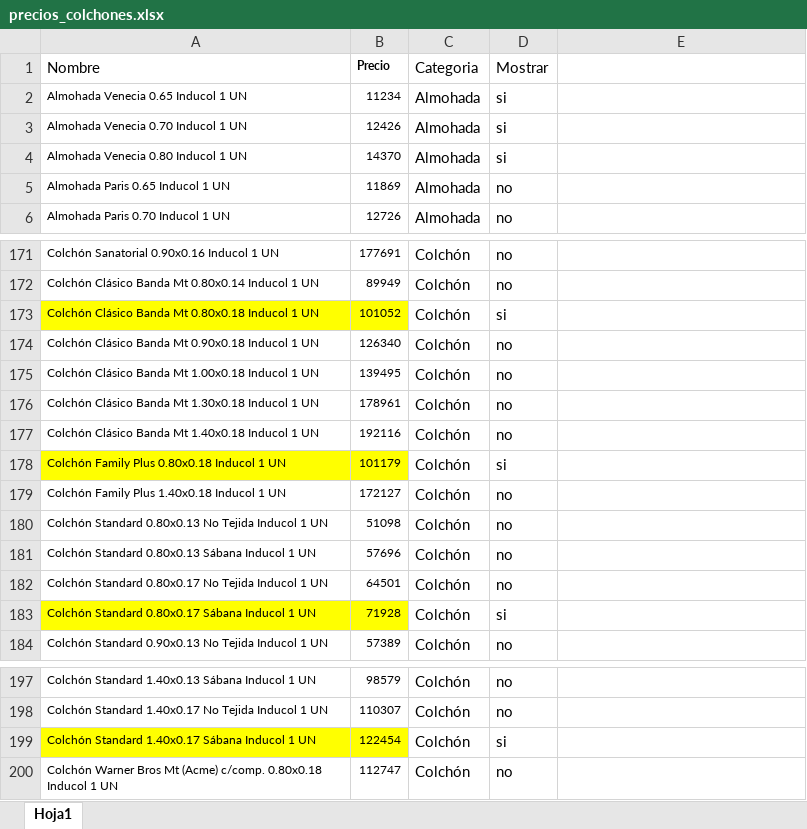
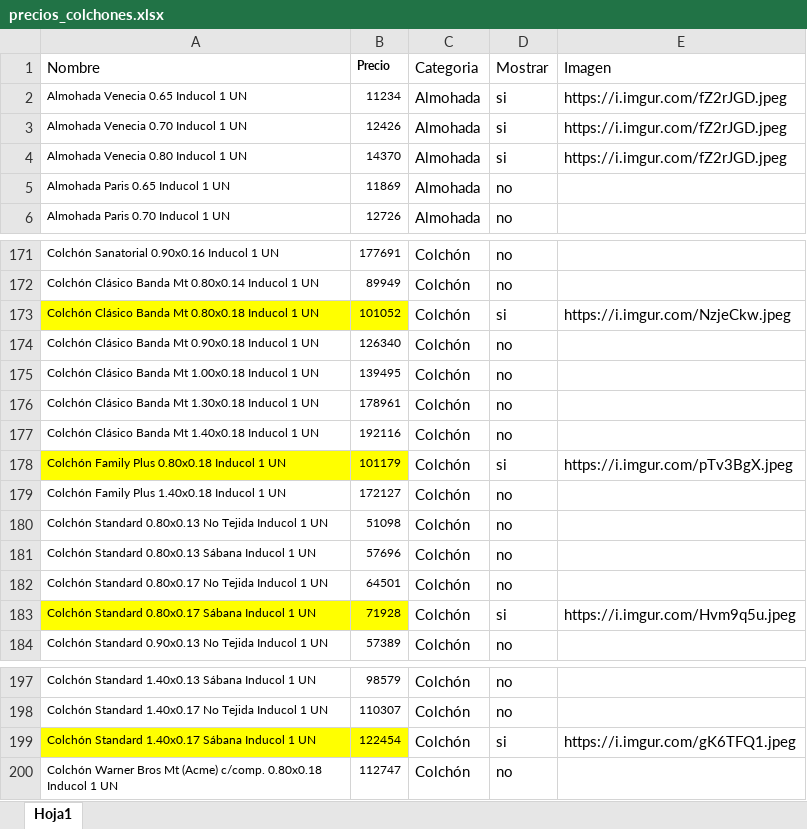
Before and after one commit to maliandri/colchonespremium, an Excel workbook: Backend/precios_colchones.xlsx, sheet Hoja1, drawn as a sheet; only a part is shown, gaps mark what is left out; values as stored, in another font and other column widths than the file's, no borders; the diff names each change by its address in the sheet, - before the commit and + after, or states it on an @@ line.

```diff
--- a/Backend/precios_colchones.xlsx (sheet Hoja1)
+++ b/Backend/precios_colchones.xlsx (sheet Hoja1)
-E1: (empty)
+E1: Imagen
-E2:E4 (Imagen): (empty)
+E2:E4 (Imagen): https://i.imgur.com/fZ2rJGD.jpeg
-E173 (Imagen): (empty)
+E173 (Imagen): https://i.imgur.com/NzjeCkw.jpeg
-E178 (Imagen): (empty)
+E178 (Imagen): https://i.imgur.com/pTv3BgX.jpeg
-E183 (Imagen): (empty)
+E183 (Imagen): https://i.imgur.com/Hvm9q5u.jpeg
-E199 (Imagen): (empty)
+E199 (Imagen): https://i.imgur.com/gK6TFQ1.jpeg
```
Also changed, not shown: 1 other file.
